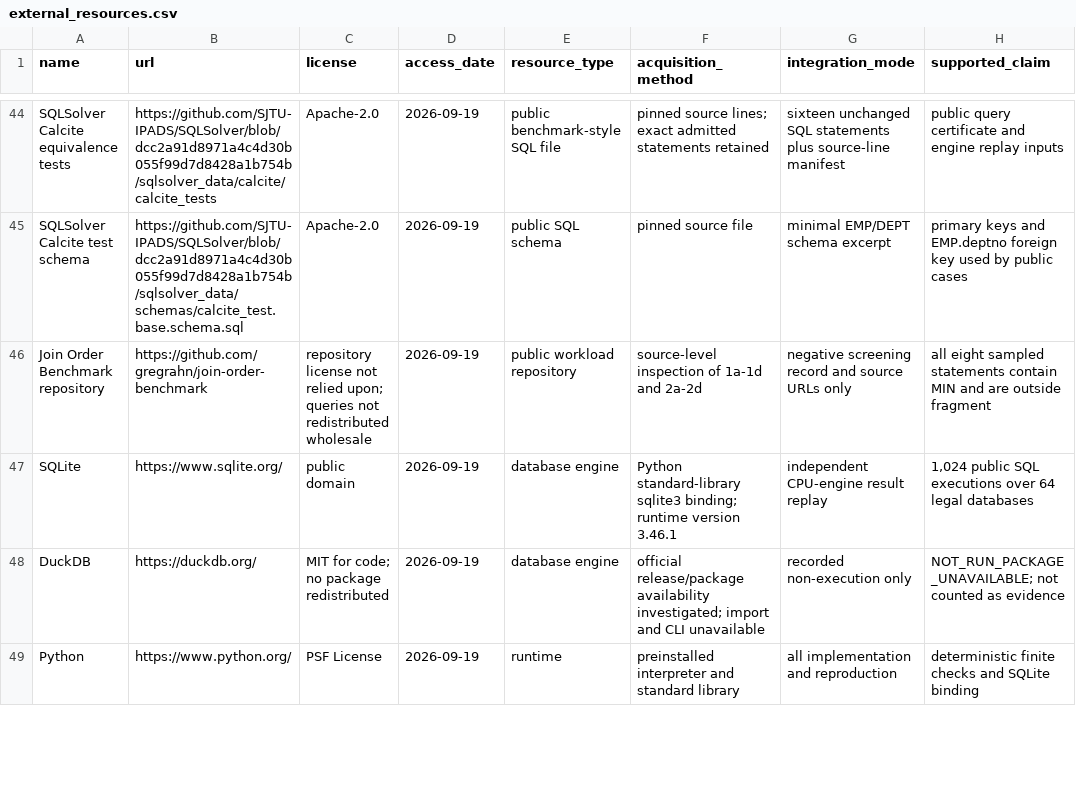
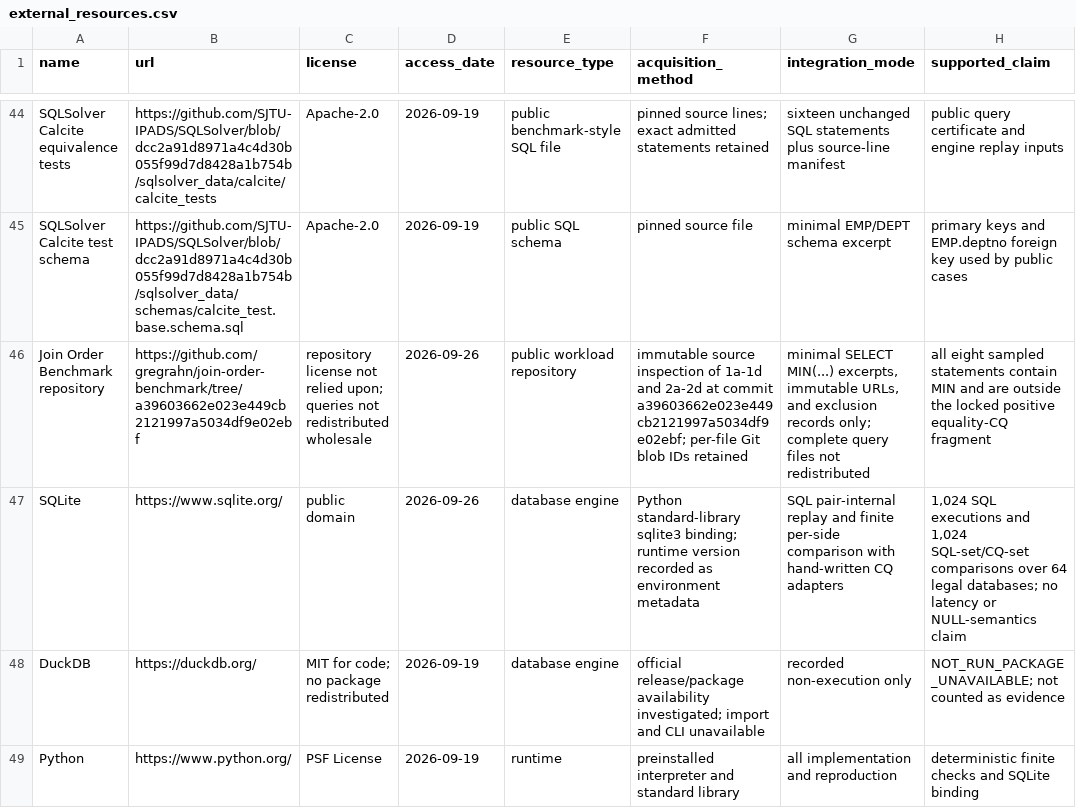
Before and after one commit to Haoyi-Zhang/WorkloadQuotient, a CSV file: external_resources.csv, drawn as a sheet; only a part is shown, gaps mark what is left out; the diff names each change by its address in the sheet, - before the commit and + after, or states it on an @@ line.

```diff
--- a/external_resources.csv
+++ b/external_resources.csv
-B46 (url): https://github.com/gregrahn/join-order-benchmark
+B46 (url): https://github.com/gregrahn/join-order-benchmark/tree/a39603662e023e449cb2121997a5034df9e02ebf
-D46:D47 (access_date): 2026-09-19
+D46:D47 (access_date): 2026-09-26
-F46 (acquisition_method): source-level inspection of 1a-1d and 2a-2d
+F46 (acquisition_method): immutable source inspection of 1a-1d and 2a-2d at commit a39603662e023e449cb2121997a5034df9e02ebf; per-file Git blob IDs retained
-G46 (integration_mode): negative screening record and source URLs only
+G46 (integration_mode): minimal SELECT MIN(...) excerpts, immutable URLs, and exclusion records only; complete query files not redistributed
-H46 (supported_claim): …are outside fragment
+H46 (supported_claim): …are outside the locked positive equality-CQ fragment
-F47 (acquisition_method): …runtime version 3.46.1
+F47 (acquisition_method): …runtime version recorded as environment metadata
-G47 (integration_mode): independent CPU-engine result replay
+G47 (integration_mode): SQL pair-internal replay and finite per-side comparison with hand-written CQ adapters
-H47 (supported_claim): 1,024 public SQL executions over 64 legal databases
+H47 (supported_claim): 1,024 SQL executions and 1,024 SQL-set/CQ-set comparisons over 64 legal databases; no latency or NULL-semantics claim
```
Also changed, not shown: claim_evidence_ledger.csv, inputs/public-screening.csv, 36 other files.
